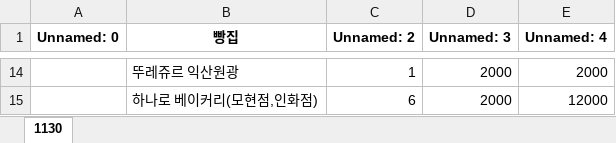
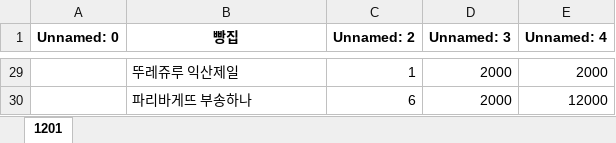
Before and after one commit to Luvxy/FMS_Project, an Excel workbook: test.xlsx, sheet 1201, drawn as a sheet; only a part is shown, gaps mark what is left out; values as stored, in another font and other column widths than the file's, no borders; addresses are those after the commit; the diff covers the shown part only; the diff names each change by its address in the sheet, - before the commit and + after, or states it on an @@ line.

```diff
--- a/test.xlsx (sheet 1201)
+++ b/test.xlsx (sheet 1201)
-sheet tab: 1130
+sheet tab: 1201
-B29 (빵집): 뚜레쥬르 익산원광
+B29 (빵집): 뚜레쥬루 익산제일
-B30 (빵집): 하나로 베이커리(모현점,인화점)
+B30 (빵집): 파리바게뜨 부송하나
```
Also changed, not shown: 26 added rows, 11 removed rows and 1 edited cell elsewhere in this sheet, 3 other files.
